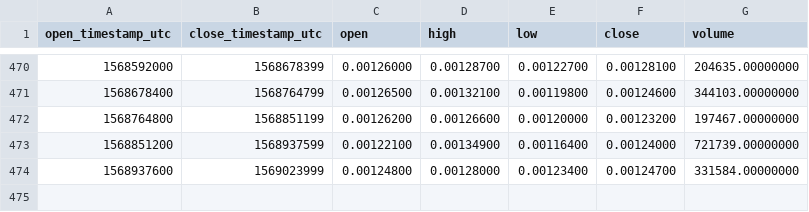
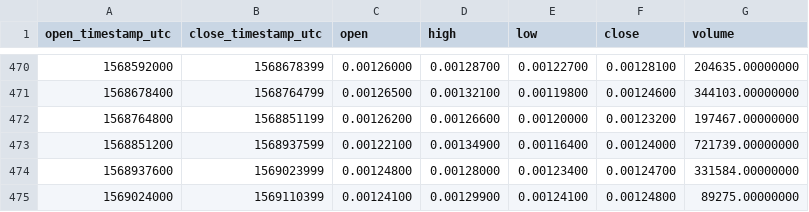
Before and after one commit to cryptobigbro/binance-AGIBNB, a CSV file: binance-AGIBNB-1d.csv, drawn as a sheet; only a part is shown, gaps mark what is left out.

```diff
--- a/binance-AGIBNB-1d.csv
+++ b/binance-AGIBNB-1d.csv
@@ -474 +474,2 @@ open_timestamp_utc,close_timestamp_utc,open,high,low,close,volume
 1568937600,1569023999,0.00124800,0.00128000,0.00123400,0.00124700,331584.00000000
+1569024000,1569110399,0.00124100,0.00129900,0.00124100,0.00124800,89275.00000000
```
Also changed, not shown: binance-AGIBNB-1h.csv.
